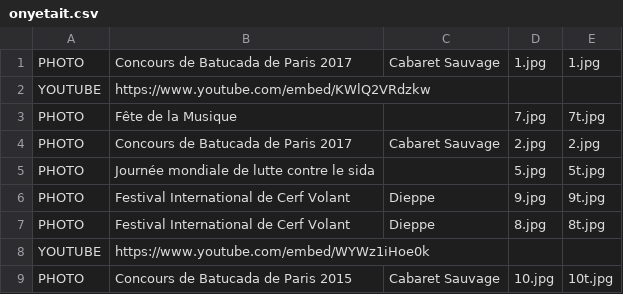
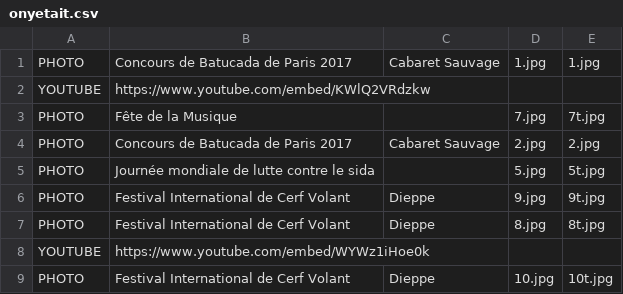
Before and after one commit to mathurinpetit/omaracuja, a CSV file: onyetait.csv, drawn as a sheet.

Commit message:
Update onyetait.csv

```diff
--- a/onyetait.csv
+++ b/onyetait.csv
@@ -8,2 +8,2 @@ PHOTO;Festival International de Cerf Volant;Dieppe;8.jpg;8t.jpg
 YOUTUBE;https://www.youtube.com/embed/WYWz1iHoe0k;;;
-PHOTO;Concours de Batucada de Paris 2015;Cabaret Sauvage;10.jpg;10t.jpg
+PHOTO;Festival International de Cerf Volant;Dieppe;10.jpg;10t.jpg
```
